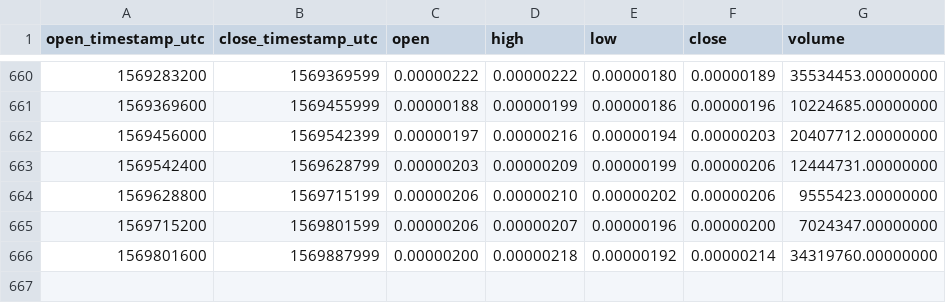
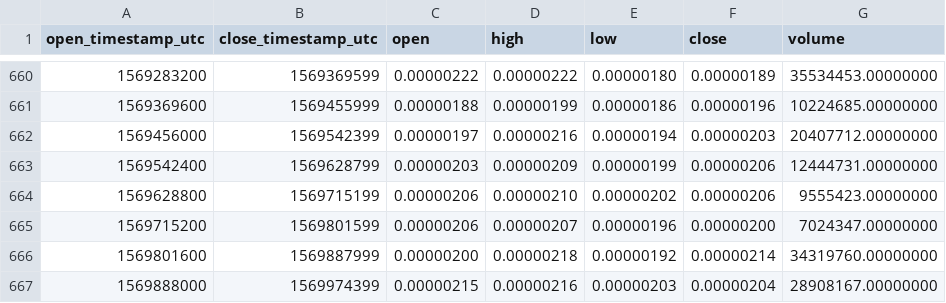
Before and after one commit to cryptobigbro/binance-CMTBTC, a CSV file: binance-CMTBTC-1d.csv, drawn as a sheet; only a part is shown, gaps mark what is left out.

Commit message:
Update OHLCV data.

```diff
--- a/binance-CMTBTC-1d.csv
+++ b/binance-CMTBTC-1d.csv
@@ -666 +666,2 @@ open_timestamp_utc,close_timestamp_utc,open,high,low,close,volume
 1569801600,1569887999,0.00000200,0.00000218,0.00000192,0.00000214,34319760.00000000
+1569888000,1569974399,0.00000215,0.00000216,0.00000203,0.00000204,28908167.00000000
```
Also changed, not shown: 1 other file.
